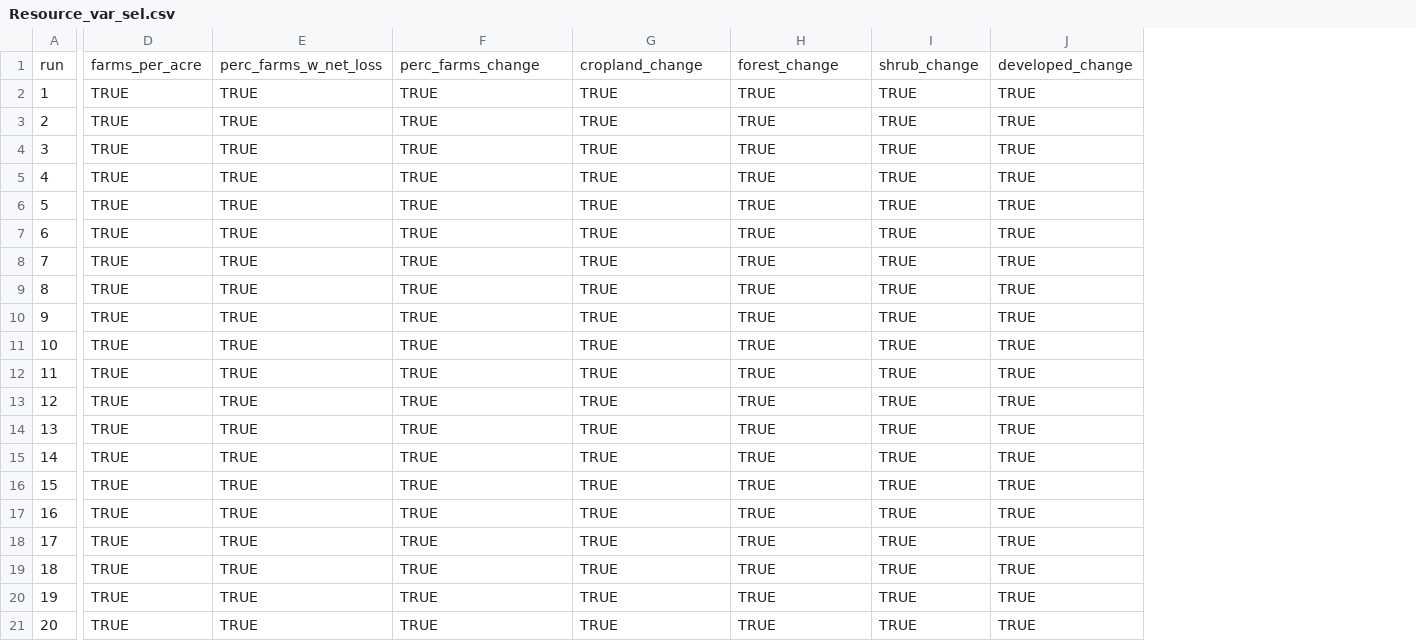
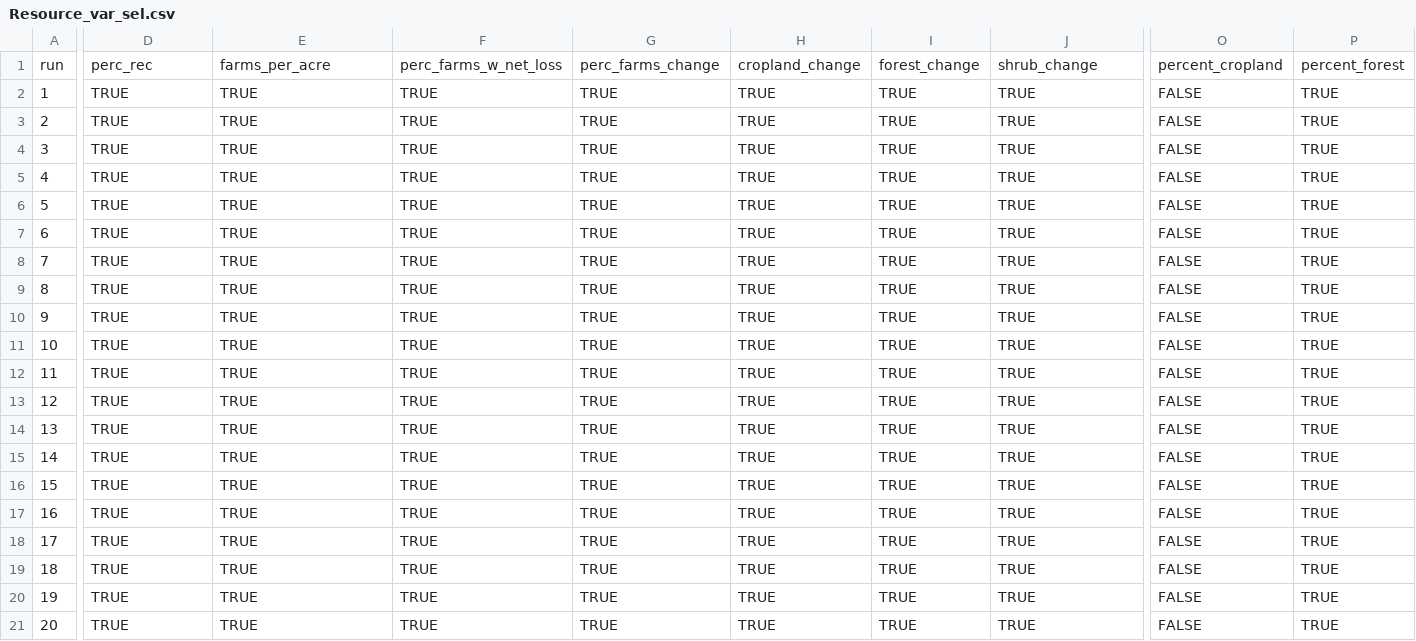
Before and after one commit to CarolynKoehn/Koehn_etal_2026_Farmland-loss-archetypes, a CSV file: data/bootstrap/Resource_var_sel.csv, drawn as a sheet; only a part is shown, gaps mark what is left out; the diff covers the shown part only; the diff names each change by its address in the sheet, - before the commit and + after, or states it on an @@ line.

```diff
--- a/data/bootstrap/Resource_var_sel.csv
+++ b/data/bootstrap/Resource_var_sel.csv
+column O, rows 1-21: percent_cropland | FALSE | FALSE | FALSE | FALSE | FALSE | FALSE | FALSE | FALSE | FALSE | FALSE | FALSE | FALSE | FALSE | FALSE | FALSE | FALSE | FALSE | FALSE | FALSE | FALSE
+column P, rows 1-21: percent_forest | TRUE | TRUE | TRUE | TRUE | TRUE | TRUE | TRUE | TRUE | TRUE | TRUE | TRUE | TRUE | TRUE | TRUE | TRUE | TRUE | TRUE | TRUE | TRUE | TRUE
-D1: farms_per_acre
+D1: perc_rec
-E1: perc_farms_w_net_loss
+E1: farms_per_acre
-F1: perc_farms_change
+F1: perc_farms_w_net_loss
-G1: cropland_change
+G1: perc_farms_change
-H1: forest_change
+H1: cropland_change
-I1: shrub_change
+I1: forest_change
-J1: developed_change
+J1: shrub_change
```
Also changed, not shown: 4 edited cells elsewhere in this file, data/RS_data.csv, data/RU_data.csv, 5 other files.
